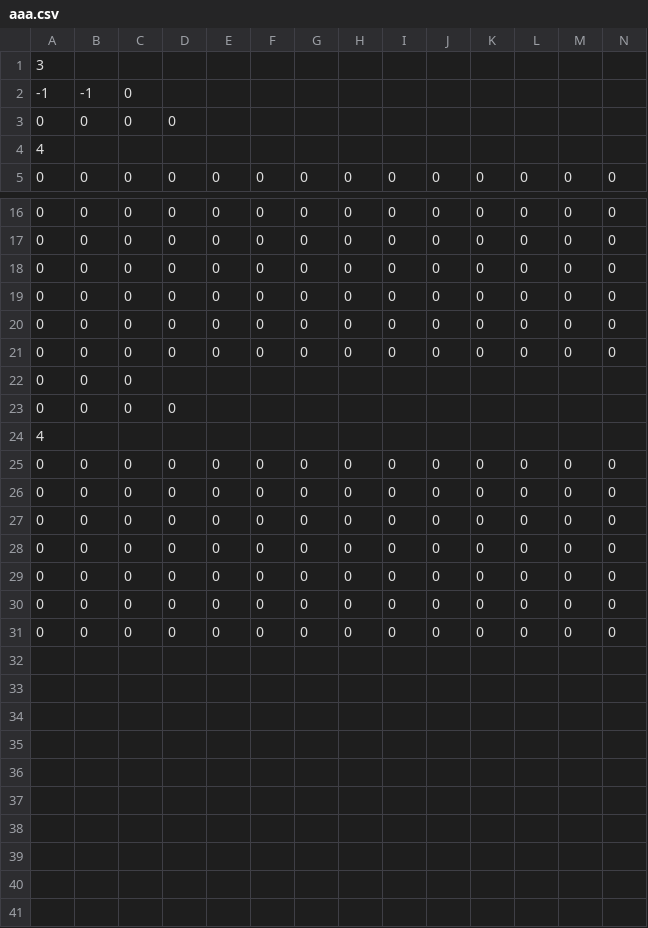
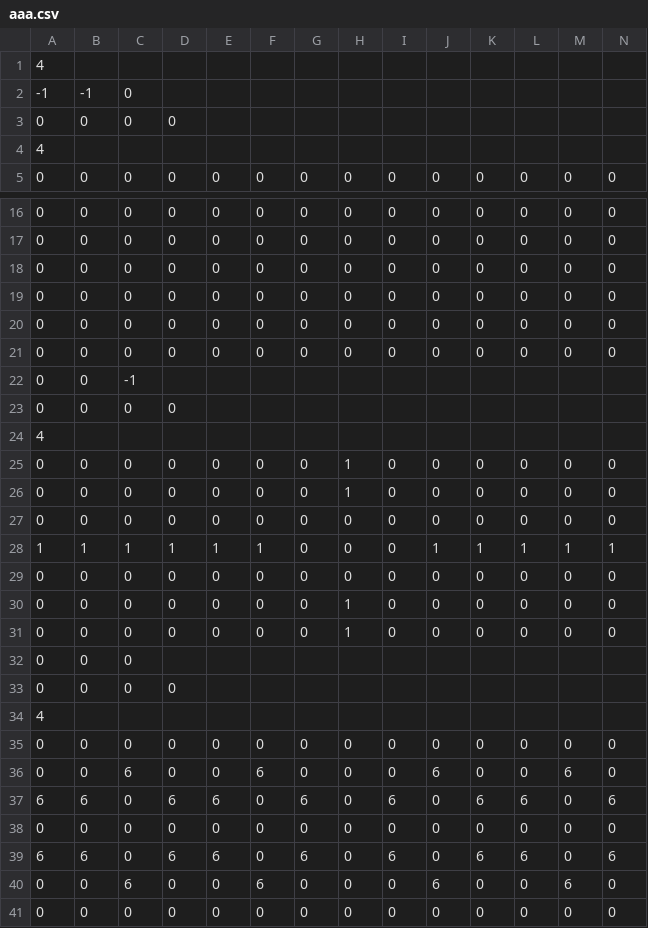
Before and after one commit to daiki2001/Job-Hunting-Work, a CSV file: Resources/Stage/User/aaa.csv, drawn as a sheet; only a part is shown, gaps mark what is left out; removed rows and columns are numbered as before the commit, all else as after; rows hold the shown columns only; the diff names each change by its address in the sheet, - before the commit and + after, or states it on an @@ line.

```diff
--- a/Resources/Stage/User/aaa.csv
+++ b/Resources/Stage/User/aaa.csv
-A1: 3
+A1: 4
+row 22: 0 | 0 | -1
+row 23: 0 | 0 | 0 | 0
+row 24: 4
+row 25: 0 | 0 | 0 | 0 | 0 | 0 | 0 | 1 | 0 | 0 | 0 | 0 | 0 | 0
+row 26: 0 | 0 | 0 | 0 | 0 | 0 | 0 | 1 | 0 | 0 | 0 | 0 | 0 | 0
+row 28: 1 | 1 | 1 | 1 | 1 | 1 | 0 | 0 | 0 | 1 | 1 | 1 | 1 | 1
@@ row 28 moved to row 29: 0 @@
+row 30: 0 | 0 | 0 | 0 | 0 | 0 | 0 | 1 | 0 | 0 | 0 | 0 | 0 | 0
+row 31: 0 | 0 | 0 | 0 | 0 | 0 | 0 | 1 | 0 | 0 | 0 | 0 | 0 | 0
+row 36: 0 | 0 | 6 | 0 | 0 | 6 | 0 | 0 | 0 | 6 | 0 | 0 | 6 | 0
+row 37: 6 | 6 | 0 | 6 | 6 | 0 | 6 | 0 | 6 | 0 | 6 | 6 | 0 | 6
-row 29: 0 | 0 | 0 | 0 | 0 | 0 | 0 | 0 | 0 | 0 | 0 | 0 | 0 | 0
+row 39: 6 | 6 | 0 | 6 | 6 | 0 | 6 | 0 | 6 | 0 | 6 | 6 | 0 | 6
-C40: 0
+C40: 6
-F40: 0
+F40: 6
-J40: 0
+J40: 6
-M40: 0
+M40: 6
```
Also changed, not shown: 5 other files.
